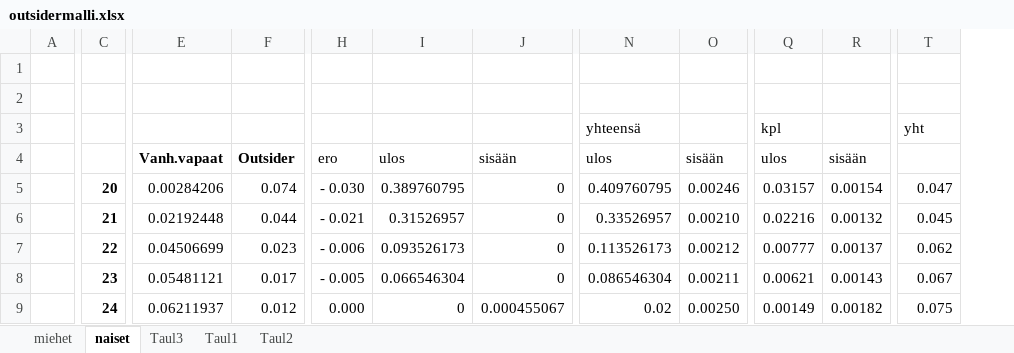
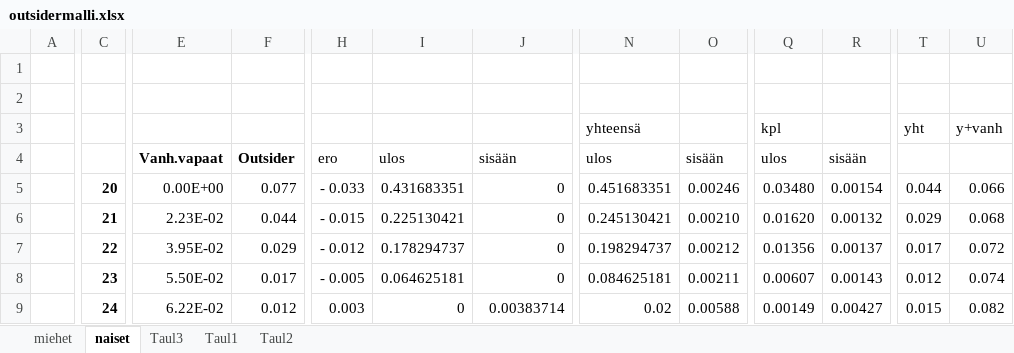
Before and after one commit to ajtanskanen/econogym, an Excel workbook: intensities/outsidermalli.xlsx, sheet naiset, drawn as a sheet; only a part is shown, gaps mark what is left out; values as stored, in another font and other column widths than the file's, no borders; removed rows and columns are numbered as before the commit, all else as after; the diff covers the shown part only; the diff names each change by its address in the sheet, - before the commit and + after, or states it on an @@ line.

```diff
--- a/intensities/outsidermalli.xlsx (sheet naiset)
+++ b/intensities/outsidermalli.xlsx (sheet naiset)
-column E, rows 4-9: Vanh.vapaat | 0.00284206 | 0.02192448 | 0.04506699 | 0.05481121 | 0.06211937
+column E, rows 4-9: Vanh.vapaat | 0.00E+00 | 2.23E-02 | 3.95E-02 | 5.50E-02 | 6.22E-02
+column T, rows 3-9: yht |  | 0.044 | 0.029 | 0.017 | 0.012 | 0.015
-U3: yht
+U3: y+vanh
-F5: 0.074
+F5: 0.077
-H5: - 0.030
+H5: - 0.033
-I5: 0.389760795
+I5: 0.431683351
-N5: 0.409760795
+N5: 0.451683351
-Q5: 0.03157
+Q5: 0.03480
-U5: 0.047
+U5: 0.066
-H6: - 0.021
+H6: - 0.015
-I6: 0.31526957
+I6: 0.225130421
-N6: 0.33526957
+N6: 0.245130421
-Q6: 0.02216
+Q6: 0.01620
-U6: 0.045
+U6: 0.068
-F7: 0.023
+F7: 0.029
-H7: - 0.006
+H7: - 0.012
-I7: 0.093526173
+I7: 0.178294737
-N7: 0.113526173
+N7: 0.198294737
-Q7: 0.00777
+Q7: 0.01356
-U7: 0.062
+U7: 0.072
-I8: 0.066546304
+I8: 0.064625181
-N8: 0.086546304
+N8: 0.084625181
-Q8: 0.00621
+Q8: 0.00607
-U8: 0.067
+U8: 0.074
-H9: 0.000
+H9: 0.003
-J9: 0.000455067
+J9: 0.00383714
-O9: 0.00250
+O9: 0.00588
-R9: 0.00182
+R9: 0.00427
-U9: 0.075
+U9: 0.082
```
Also changed, not shown: 161 edited cells elsewhere in this sheet, sheet miehet, sheet Taul2, formulas that keep their value, intensities/armeijamalli.xlsx, intensities/opiskelijamalli.xlsx, 6 other files.
